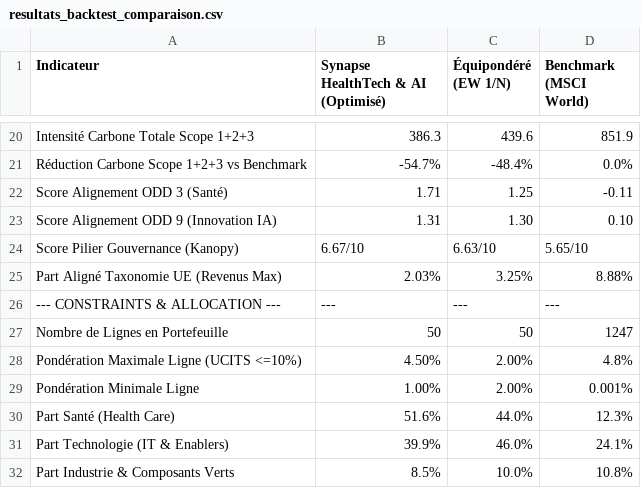
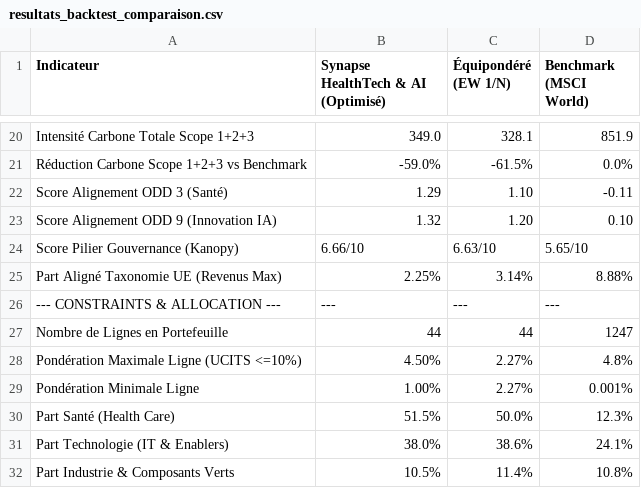
Before and after one commit to daphnelotterie/Green-Finance, a CSV file: data/resultats_backtest_comparaison.csv, drawn as a sheet; only a part is shown, gaps mark what is left out; the diff covers the shown part only; the diff names each change by its address in the sheet, - before the commit and + after, or states it on an @@ line.

```diff
--- a/data/resultats_backtest_comparaison.csv
+++ b/data/resultats_backtest_comparaison.csv
-B20: 386.3
+B20: 349.0
-C20 (Équipondéré (EW 1/N)): 439.6
+C20 (Équipondéré (EW 1/N)): 328.1
-B21: -54.7%
+B21: -59.0%
-C21 (Équipondéré (EW 1/N)): -48.4%
+C21 (Équipondéré (EW 1/N)): -61.5%
-B22: 1.71
+B22: 1.29
-C22 (Équipondéré (EW 1/N)): 1.25
+C22 (Équipondéré (EW 1/N)): 1.10
-B23: 1.31
+B23: 1.32
-C23 (Équipondéré (EW 1/N)): 1.30
+C23 (Équipondéré (EW 1/N)): 1.20
-B24: 6.67/10
+B24: 6.66/10
-B25: 2.03%
+B25: 2.25%
-C25 (Équipondéré (EW 1/N)): 3.25%
+C25 (Équipondéré (EW 1/N)): 3.14%
-B27: 50
+B27: 44
-C27 (Équipondéré (EW 1/N)): 50
+C27 (Équipondéré (EW 1/N)): 44
-C28:C29 (Équipondéré (EW 1/N)): 2.00%
+C28:C29 (Équipondéré (EW 1/N)): 2.27%
-B30: 51.6%
+B30: 51.5%
-C30 (Équipondéré (EW 1/N)): 44.0%
+C30 (Équipondéré (EW 1/N)): 50.0%
-B31: 39.9%
+B31: 38.0%
-C31 (Équipondéré (EW 1/N)): 46.0%
+C31 (Équipondéré (EW 1/N)): 38.6%
-B32: 8.5%
+B32: 10.5%
-C32 (Équipondéré (EW 1/N)): 10.0%
+C32 (Équipondéré (EW 1/N)): 11.4%
```
Also changed, not shown: 31 edited cells elsewhere in this file, data/actifs_notre_secteur_healthtech_ai.csv, data/portefeuille_final_pondere.csv, 6 other files.
